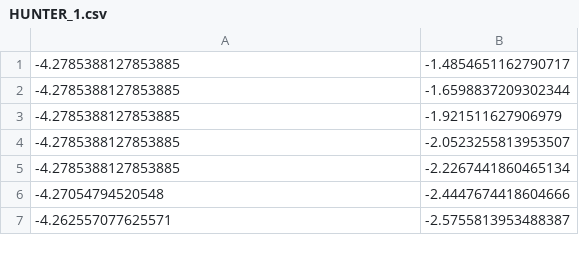
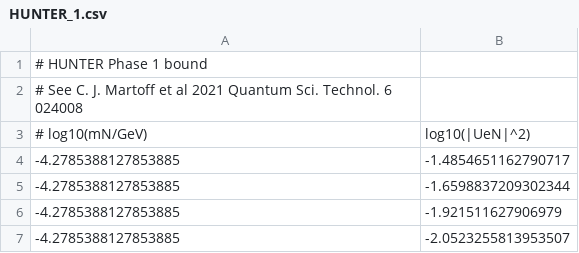
Before and after one commit to PatrickBolton/SterileNeutrinoConstraints, a CSV file: data/UeNsq/future/HUNTER_1.csv, drawn as a sheet; only a part is shown; the shorter side is filled out with more unchanged rows.

```diff
--- a/data/UeNsq/future/HUNTER_1.csv
+++ b/data/UeNsq/future/HUNTER_1.csv
@@ -1 +1,4 @@
+# HUNTER Phase 1 bound
+# See C. J. Martoff et al 2021 Quantum Sci. Technol. 6 024008
+# log10(mN/GeV), log10(|UeN|^2)
 -4.2785388127853885, -1.4854651162790717
```
Also changed, not shown: data/UeNsq/current/JUNO.csv, data/UeNsq/current/RENO.csv, 32 other files.
